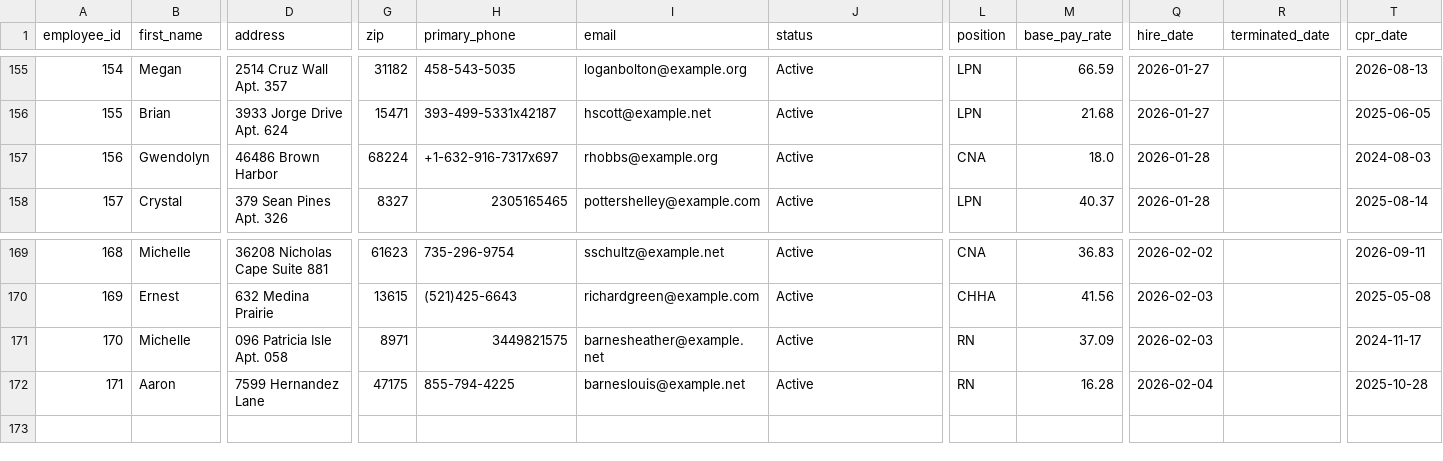
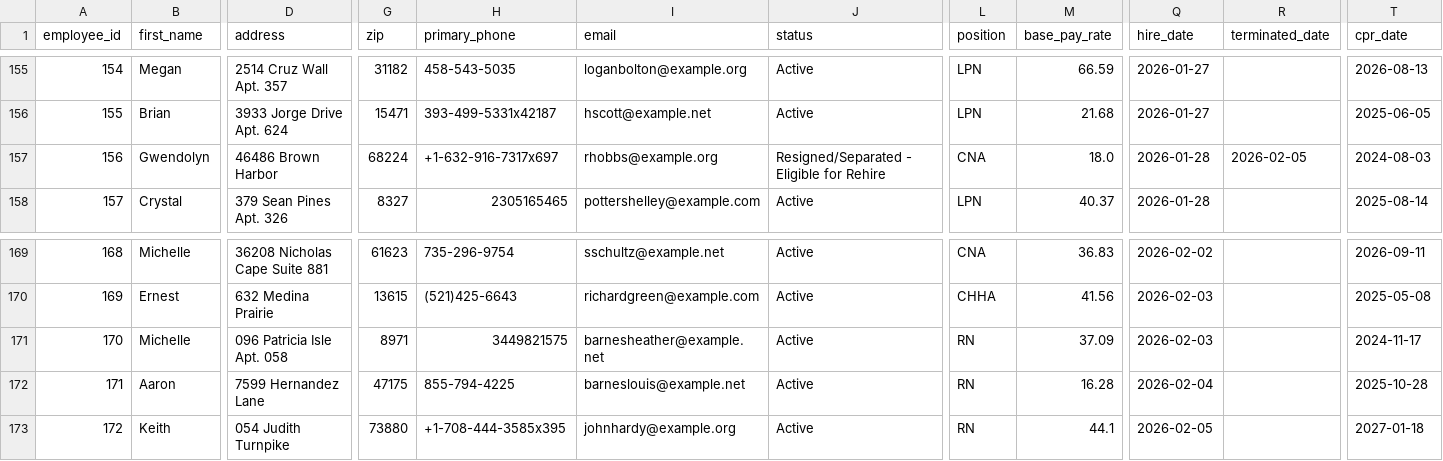
Before and after one commit to uzairnauman/Work_Opportunity_Tax_Credit, a CSV file: Datasets/Dataset1.csv, drawn as a sheet; only a part is shown, gaps mark what is left out; rows hold the shown columns only; the diff names each change by its address in the sheet, - before the commit and + after, or states it on an @@ line.

Commit message:
Automated HR update: Thu Feb  5 06:42:53 UTC 2026

```diff
--- a/Datasets/Dataset1.csv
+++ b/Datasets/Dataset1.csv
-J157 (status): Active
+J157 (status): Resigned/Separated - Eligible for Rehire
-R157 (terminated_date): (empty)
+R157 (terminated_date): 2026-02-05
+row 173: 172 | Keith | 054 Judith Turnpike | 73880 | +1-708-444-3585x395 | johnhardy@example.org | Active | RN | 44.1 | 2026-02-05 |  | 2027-01-18
```
